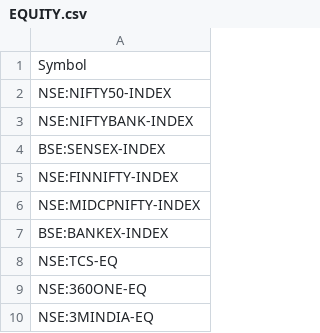
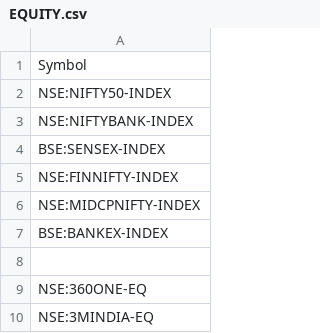
Before and after one commit to ghanshyam9009/FYERS-PROJECT, a CSV file: EQUITY.csv, drawn as a sheet; only a part is shown.

```diff
--- a/EQUITY.csv
+++ b/EQUITY.csv
@@ -7,3 +7,3 @@ NSE:MIDCPNIFTY-INDEX
 BSE:BANKEX-INDEX
-NSE:TCS-EQ
+
 NSE:360ONE-EQ
```
Also changed, not shown: 7 other files.
